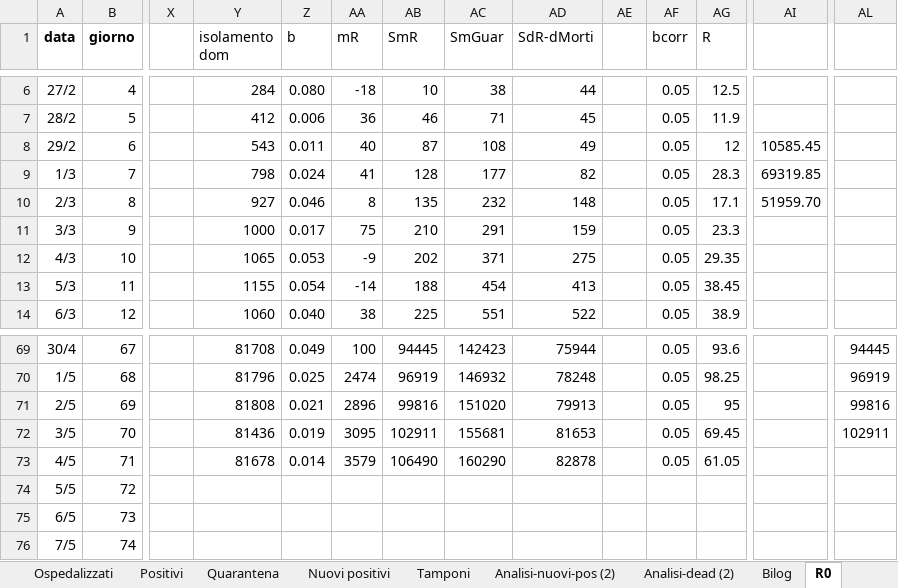
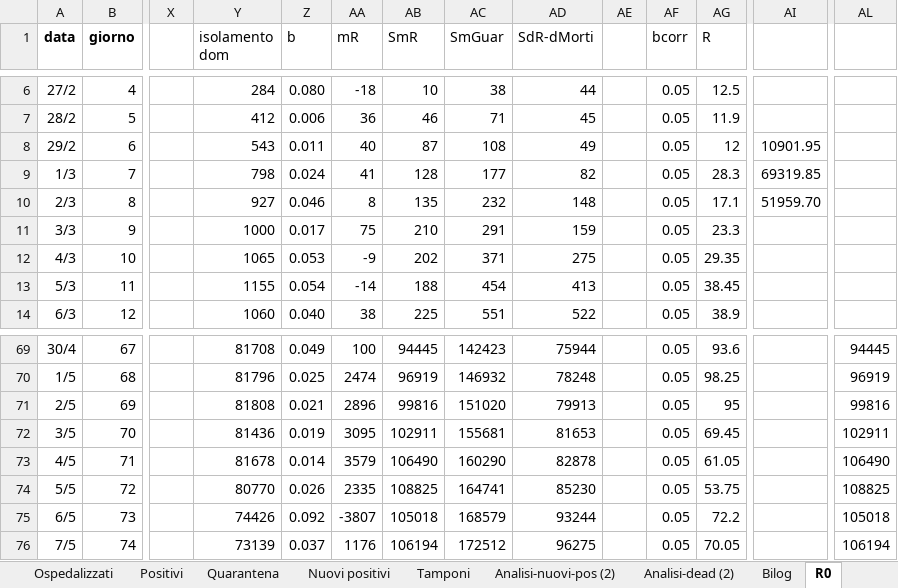
Before and after one commit to mattecarpa/Covid19, an Excel workbook: covid_ita.xlsx, sheet R0, drawn as a sheet; only a part is shown, gaps mark what is left out; values as stored, in another font and other column widths than the file's, no borders; charts and pictures not drawn; the diff covers the shown part only; the diff names each change by its address in the sheet, - before the commit and + after, or states it on an @@ line.

```diff
--- a/covid_ita.xlsx (sheet R0)
+++ b/covid_ita.xlsx (sheet R0)
-AI8: 10585.45
+AI8: 10901.95
-AL73: (empty)
+AL73: 106490
-Y74 (isolamento dom): (empty)
+Y74 (isolamento dom): 80770
-Z74 (b): (empty)
+Z74 (b): 0.026
-AA74 (mR): (empty)
+AA74 (mR): 2335
-AB74 (SmR): (empty)
+AB74 (SmR): 108825
-AC74 (SmGuar): (empty)
+AC74 (SmGuar): 164741
-AD74 (SdR-dMorti): (empty)
+AD74 (SdR-dMorti): 85230
-AF74:AF76 (bcorr): (empty)
+AF74:AF76 (bcorr): 0.05
-AG74 (R): (empty)
+AG74 (R): 53.75
-AL74: (empty)
+AL74: 108825
-Y75 (isolamento dom): (empty)
+Y75 (isolamento dom): 74426
-Z75 (b): (empty)
+Z75 (b): 0.092
-AA75 (mR): (empty)
+AA75 (mR): -3807
-AB75 (SmR): (empty)
+AB75 (SmR): 105018
-AC75 (SmGuar): (empty)
+AC75 (SmGuar): 168579
-AD75 (SdR-dMorti): (empty)
+AD75 (SdR-dMorti): 93244
-AG75 (R): (empty)
+AG75 (R): 72.2
-AL75: (empty)
+AL75: 105018
-Y76 (isolamento dom): (empty)
+Y76 (isolamento dom): 73139
-Z76 (b): (empty)
+Z76 (b): 0.037
-AA76 (mR): (empty)
+AA76 (mR): 1176
-AB76 (SmR): (empty)
+AB76 (SmR): 106194
-AC76 (SmGuar): (empty)
+AC76 (SmGuar): 172512
-AD76 (SdR-dMorti): (empty)
+AD76 (SdR-dMorti): 96275
-AG76 (R): (empty)
+AG76 (R): 70.05
-AL76: (empty)
+AL76: 106194
```
Also changed, not shown: 34 edited cells elsewhere in this sheet, sheet Deceduti, sheet Guariti, sheet Nuovi positivi, sheet Dati, sheet Tamponi, sheet Terapia_inten, 7 more sheets, charts or pictures, covid_bilog.xlsx, covid_lig.xlsx.
